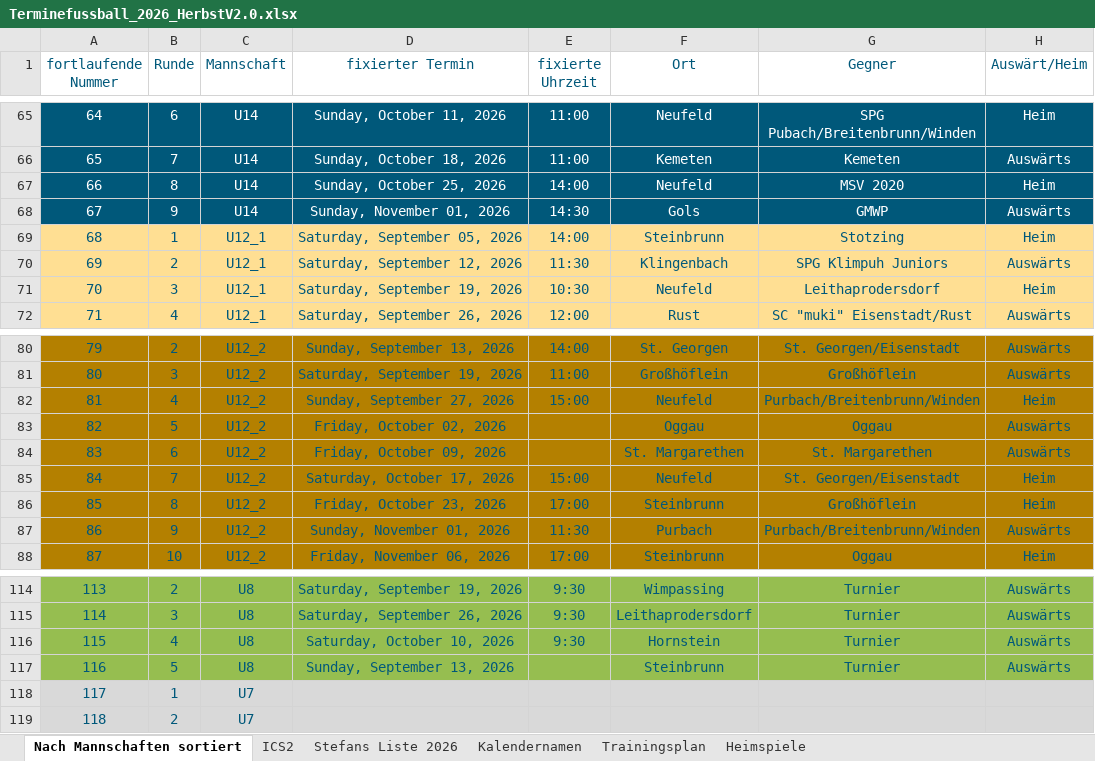
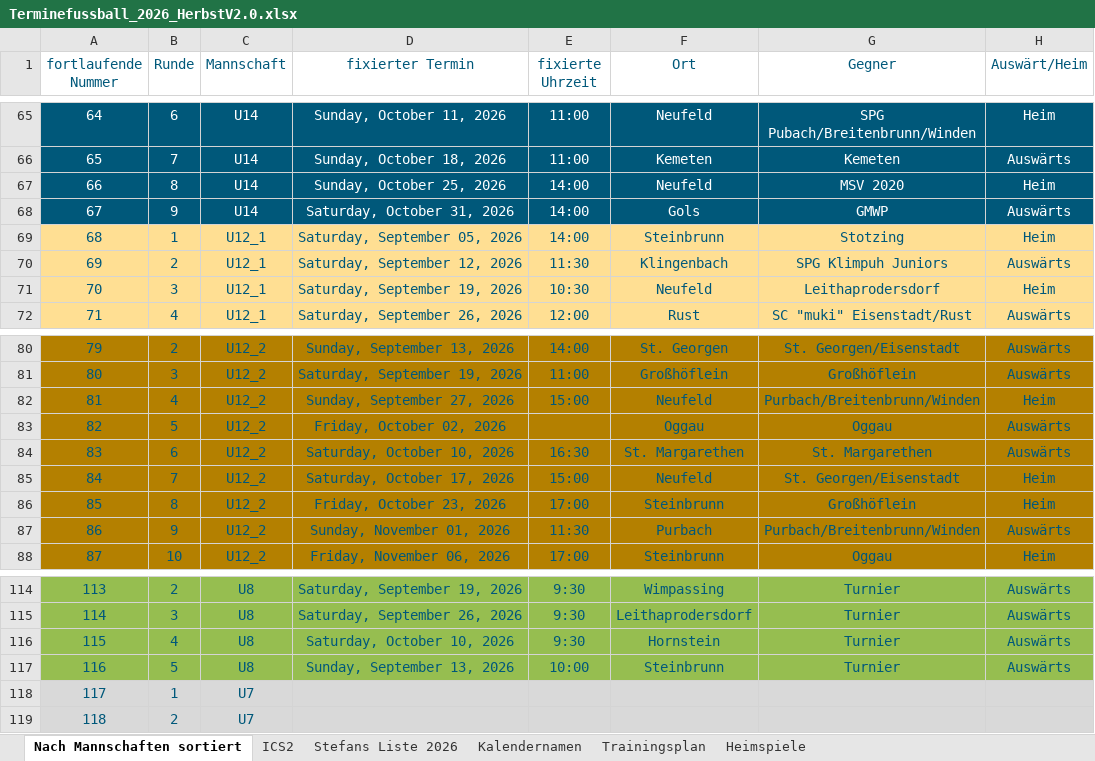
Before and after one commit to dtb-asv/asv-neufeld, an Excel workbook: Excel2/Terminefussball_2026_HerbstV2.0.xlsx, sheet Nach Mannschaften sortiert, drawn as a sheet; only a part is shown, gaps mark what is left out; values as stored, in another font and other column widths than the file's, no borders; the diff names each change by its address in the sheet, - before the commit and + after, or states it on an @@ line.

```diff
--- a/Excel2/Terminefussball_2026_HerbstV2.0.xlsx (sheet Nach Mannschaften sortiert)
+++ b/Excel2/Terminefussball_2026_HerbstV2.0.xlsx (sheet Nach Mannschaften sortiert)
-D68 (fixierter Termin): Sunday, November 01, 2026
+D68 (fixierter Termin): Saturday, October 31, 2026
-E68 (fixierte Uhrzeit): 14:30
+E68 (fixierte Uhrzeit): 14:00
-D84 (fixierter Termin): Friday, October 09, 2026
+D84 (fixierter Termin): Saturday, October 10, 2026
-E84 (fixierte Uhrzeit): (empty)
+E84 (fixierte Uhrzeit): 16:30
-E117 (fixierte Uhrzeit): (empty)
+E117 (fixierte Uhrzeit): 10:00
```
Also changed, not shown: sheet ICS2, sheet Heimspiele, sheet Stefans Liste 2026, hidden cells, 7 other files.
